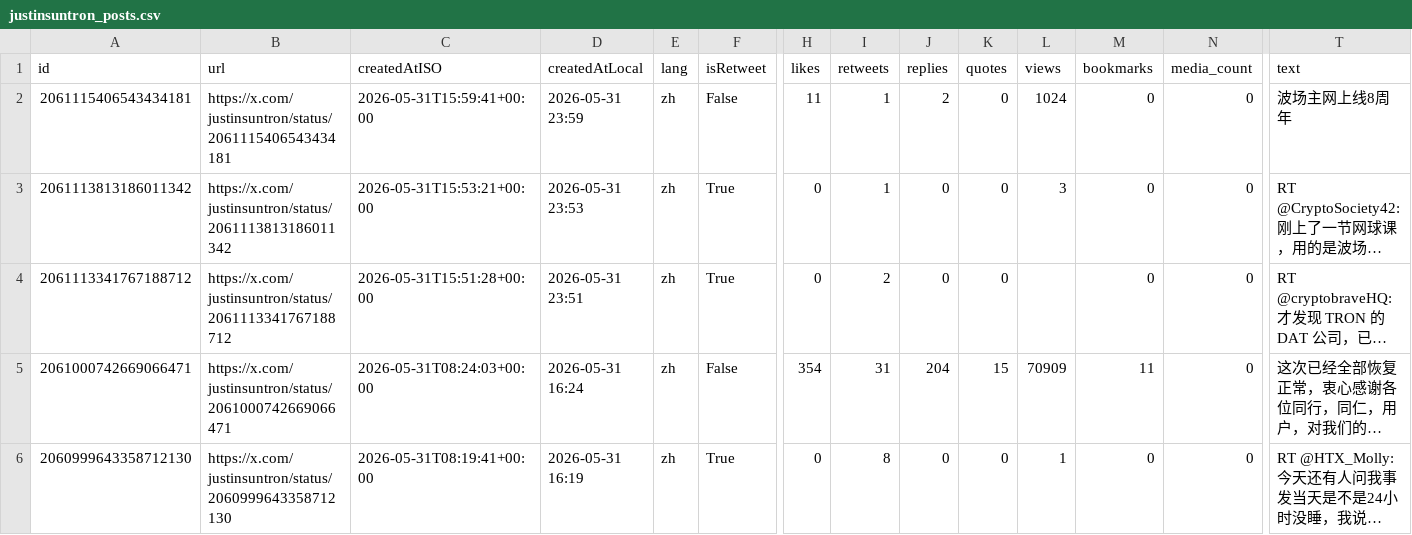
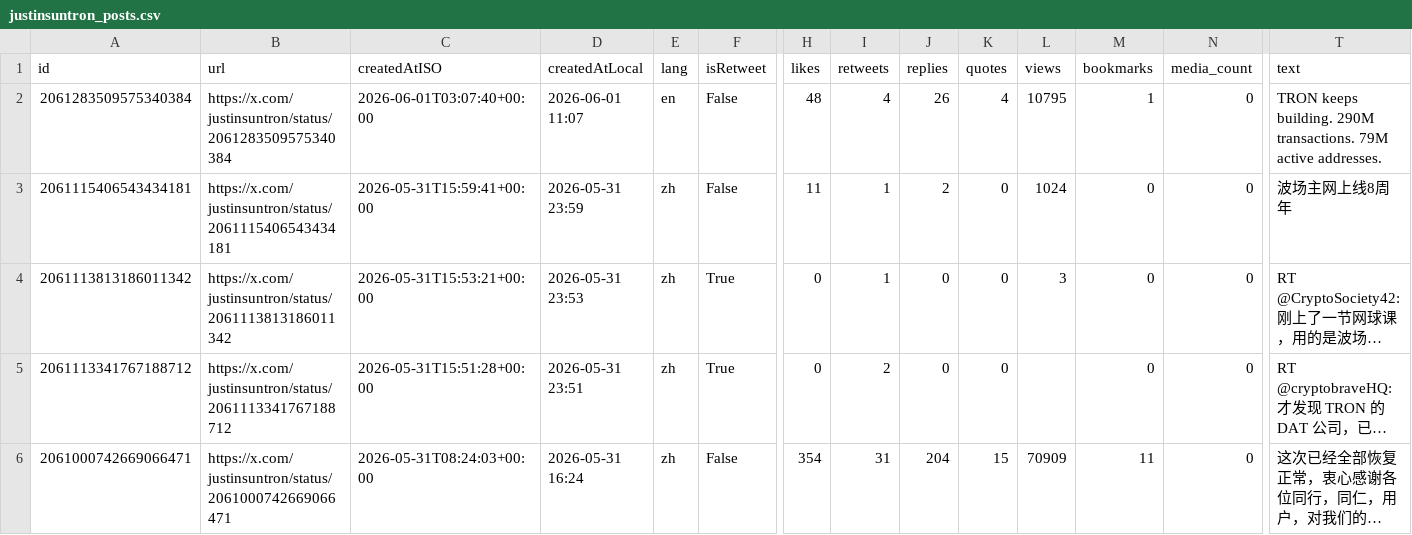
Before and after one commit to yan-labs/justin-sun-x-catalyst, a CSV file: data/justinsuntron_posts.csv, drawn as a sheet; only a part is shown, gaps mark what is left out; the shorter side is filled out with more unchanged rows; long unchanged cells end in …; rows hold the shown columns only; the diff names each change by its address in the sheet, - before the commit and + after, or states it on an @@ line.

Commit message:
data: justin sun catalyst ledger update (+1 posts) 2026-06-01T04:01:50Z

```diff
--- a/data/justinsuntron_posts.csv
+++ b/data/justinsuntron_posts.csv
+row 2: 2061283509575340384 | https://x.com/justinsuntron/status/2061283509575340384 | 2026-06-01T03:07:40+00:00 | 2026-06-01 11:07 | en | False | 48 | 4 | 26 | 4 | 10795 | 1 | 0 | TRON keeps building. 290M transactions. 79M active addresses.
```
Also changed, not shown: 3 other files.
